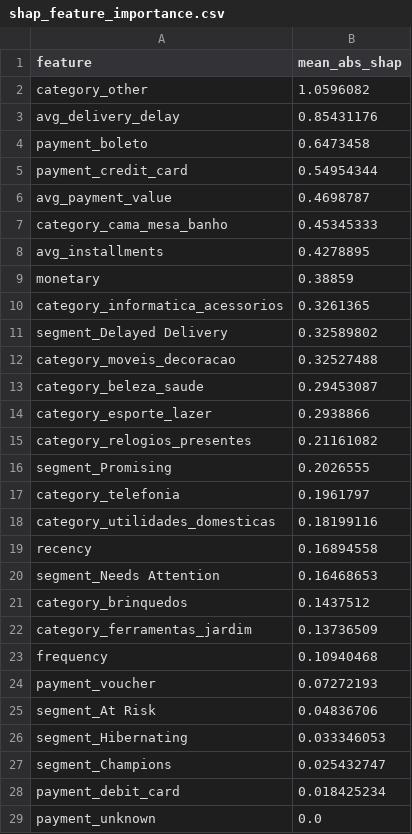
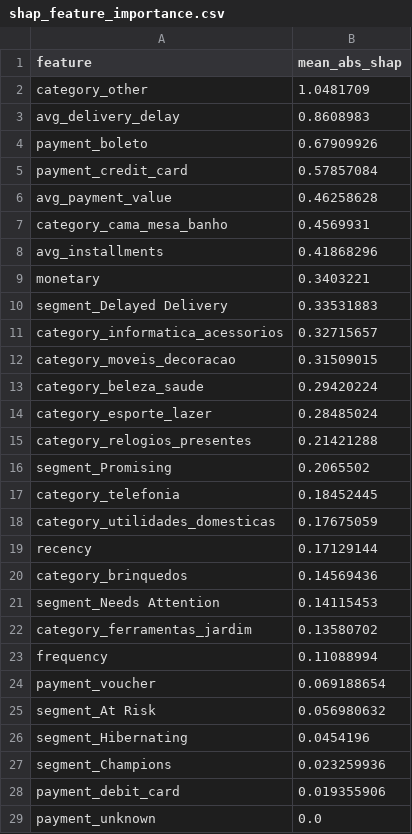
Before and after one commit to Oscar-cxb/FYP-sales-decline-prediction, a CSV file: reports/shap_feature_importance.csv, drawn as a sheet.

```diff
--- a/reports/shap_feature_importance.csv
+++ b/reports/shap_feature_importance.csv
@@ -1,29 +1,29 @@
 feature,mean_abs_shap
-category_other,1.0596082
-avg_delivery_delay,0.85431176
-payment_boleto,0.6473458
-payment_credit_card,0.54954344
-avg_payment_value,0.4698787
-category_cama_mesa_banho,0.45345333
-avg_installments,0.4278895
-monetary,0.38859
-category_informatica_acessorios,0.3261365
-segment_Delayed Delivery,0.32589802
-category_moveis_decoracao,0.32527488
-category_beleza_saude,0.29453087
-category_esporte_lazer,0.2938866
-category_relogios_presentes,0.21161082
-segment_Promising,0.2026555
-category_telefonia,0.1961797
-category_utilidades_domesticas,0.18199116
-recency,0.16894558
-segment_Needs Attention,0.16468653
-category_brinquedos,0.1437512
-category_ferramentas_jardim,0.13736509
-frequency,0.10940468
-payment_voucher,0.07272193
-segment_At Risk,0.04836706
-segment_Hibernating,0.033346053
-segment_Champions,0.025432747
-payment_debit_card,0.018425234
+category_other,1.0481709
+avg_delivery_delay,0.8608983
+payment_boleto,0.67909926
+payment_credit_card,0.57857084
+avg_payment_value,0.46258628
+category_cama_mesa_banho,0.4569931
+avg_installments,0.41868296
+monetary,0.3403221
+segment_Delayed Delivery,0.33531883
+category_informatica_acessorios,0.32715657
+category_moveis_decoracao,0.31509015
+category_beleza_saude,0.29420224
+category_esporte_lazer,0.28485024
+category_relogios_presentes,0.21421288
+segment_Promising,0.2065502
+category_telefonia,0.18452445
+category_utilidades_domesticas,0.17675059
+recency,0.17129144
+category_brinquedos,0.14569436
+segment_Needs Attention,0.14115453
+category_ferramentas_jardim,0.13580702
+frequency,0.11088994
+payment_voucher,0.069188654
+segment_At Risk,0.056980632
+segment_Hibernating,0.0454196
+segment_Champions,0.023259936
+payment_debit_card,0.019355906
 payment_unknown,0.0
```
Also changed, not shown: 14 other files.
